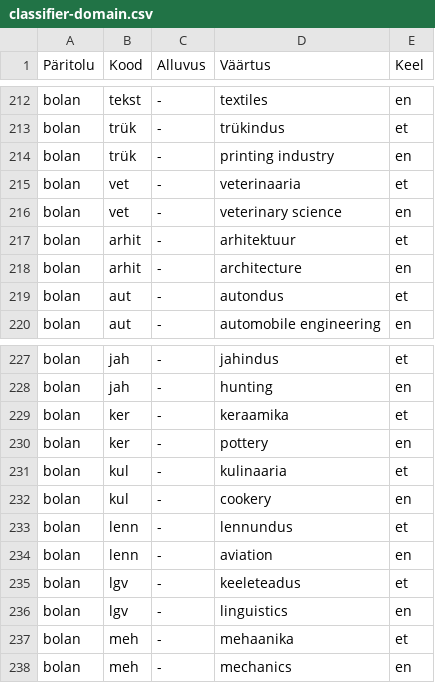
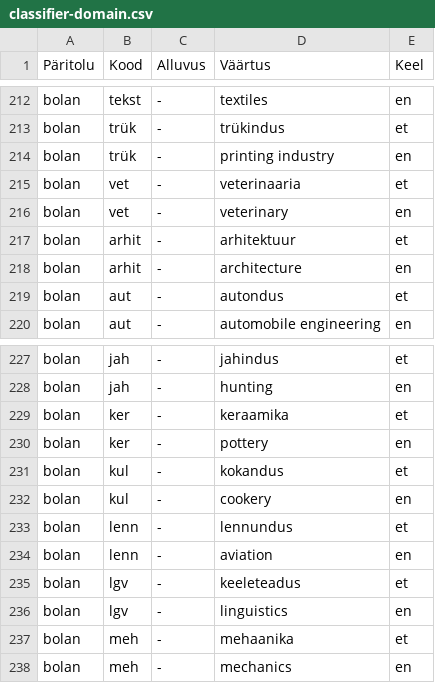
Before and after one commit to keeleinstituut/ekilex, a CSV file: ekilex-etl/fileresources/csv/classifier-domain.csv, drawn as a sheet; only a part is shown, gaps mark what is left out; the diff covers the shown part only.

```diff
--- a/ekilex-etl/fileresources/csv/classifier-domain.csv
+++ b/ekilex-etl/fileresources/csv/classifier-domain.csv
@@ -215,3 +215,3 @@ bolan	trük	-	printing industry	en
 bolan	vet	-	veterinaaria	et
-bolan	vet	-	veterinary science	en
+bolan	vet	-	veterinary	en
 bolan	arhit	-	arhitektuur	et
@@ -230,3 +230,3 @@ bolan	ker	-	keraamika	et
 bolan	ker	-	pottery	en
-bolan	kul	-	kulinaaria	et
+bolan	kul	-	kokandus	et
 bolan	kul	-	cookery	en
```
Also changed, not shown: 8 edited cells elsewhere in this file.
